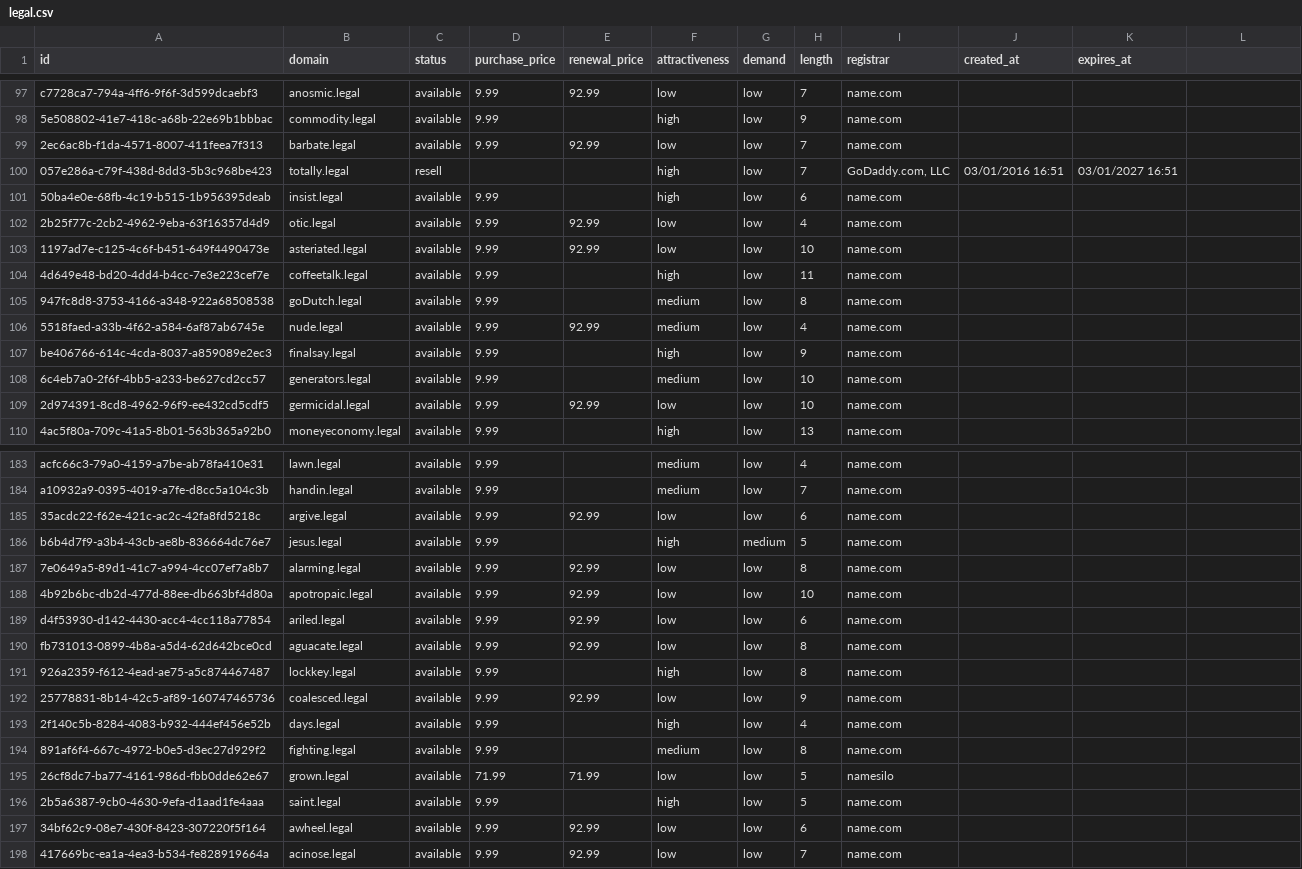
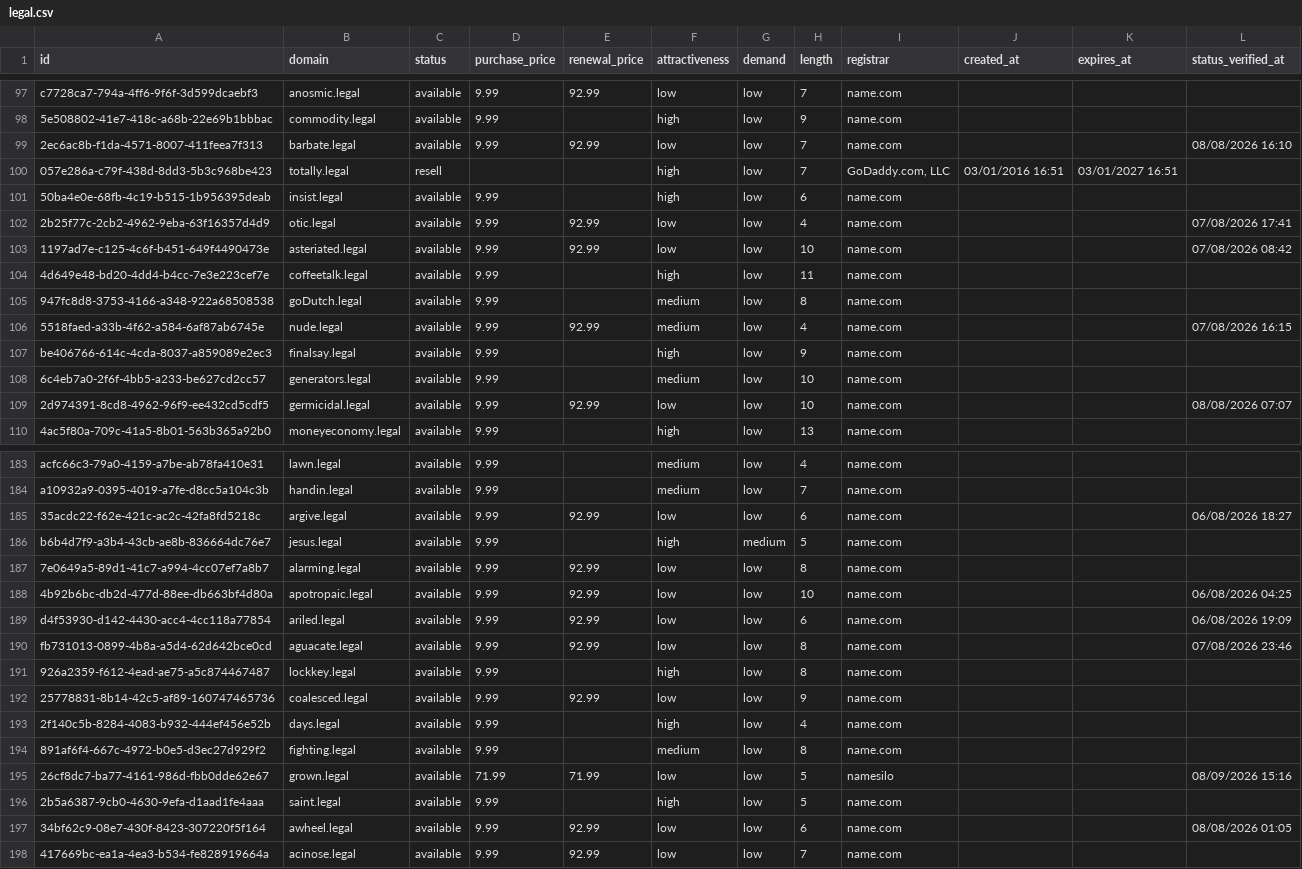
Before and after one commit to UniqueDomains/legal-oneword-domains, a CSV file: legal.csv, drawn as a sheet; only a part is shown, gaps mark what is left out; the diff covers the shown part only.

Commit message:
Domains update

```diff
--- a/legal.csv
+++ b/legal.csv
@@ -1 +1 @@
-id,domain,status,purchase_price,renewal_price,attractiveness,demand,length,registrar,created_at,expires_at
+id,domain,status,purchase_price,renewal_price,attractiveness,demand,length,registrar,created_at,expires_at,status_verified_at
@@ -99 +99 @@ c7728ca7-794a-4ff6-9f6f-3d599dcaebf3,anosmic.legal,available,9.99,92.99,low,low,
-2ec6ac8b-f1da-4571-8007-411feea7f313,barbate.legal,available,9.99,92.99,low,low,7,name.com,,
+2ec6ac8b-f1da-4571-8007-411feea7f313,barbate.legal,available,9.99,92.99,low,low,7,name.com,,,08/08/2026 16:10
@@ -102,2 +102,2 @@ c7728ca7-794a-4ff6-9f6f-3d599dcaebf3,anosmic.legal,available,9.99,92.99,low,low,
-2b25f77c-2cb2-4962-9eba-63f16357d4d9,otic.legal,available,9.99,92.99,low,low,4,name.com,,
-1197ad7e-c125-4c6f-b451-649f4490473e,asteriated.legal,available,9.99,92.99,low,low,10,name.com,,
+2b25f77c-2cb2-4962-9eba-63f16357d4d9,otic.legal,available,9.99,92.99,low,low,4,name.com,,,07/08/2026 17:41
+1197ad7e-c125-4c6f-b451-649f4490473e,asteriated.legal,available,9.99,92.99,low,low,10,name.com,,,07/08/2026 08:42
@@ -106 +106 @@ c7728ca7-794a-4ff6-9f6f-3d599dcaebf3,anosmic.legal,available,9.99,92.99,low,low,
-5518faed-a33b-4f62-a584-6af87ab6745e,nude.legal,available,9.99,92.99,medium,low,4,name.com,,
+5518faed-a33b-4f62-a584-6af87ab6745e,nude.legal,available,9.99,92.99,medium,low,4,name.com,,,07/08/2026 16:15
@@ -109 +109 @@ be406766-614c-4cda-8037-a859089e2ec3,finalsay.legal,available,9.99,,high,low,9,n
-2d974391-8cd8-4962-96f9-ee432cd5cdf5,germicidal.legal,available,9.99,92.99,low,low,10,name.com,,
+2d974391-8cd8-4962-96f9-ee432cd5cdf5,germicidal.legal,available,9.99,92.99,low,low,10,name.com,,,08/08/2026 07:07
@@ -185 +185 @@ a10932a9-0395-4019-a7fe-d8cc5a104c3b,handin.legal,available,9.99,,medium,low,7,n
-35acdc22-f62e-421c-ac2c-42fa8fd5218c,argive.legal,available,9.99,92.99,low,low,6,name.com,,
+35acdc22-f62e-421c-ac2c-42fa8fd5218c,argive.legal,available,9.99,92.99,low,low,6,name.com,,,06/08/2026 18:27
@@ -188,3 +188,3 @@ b6b4d7f9-a3b4-43cb-ae8b-836664dc76e7,jesus.legal,available,9.99,,high,medium,5,n
-4b92b6bc-db2d-477d-88ee-db663bf4d80a,apotropaic.legal,available,9.99,92.99,low,low,10,name.com,,
-d4f53930-d142-4430-acc4-4cc118a77854,ariled.legal,available,9.99,92.99,low,low,6,name.com,,
-fb731013-0899-4b8a-a5d4-62d642bce0cd,aguacate.legal,available,9.99,92.99,low,low,8,name.com,,
+4b92b6bc-db2d-477d-88ee-db663bf4d80a,apotropaic.legal,available,9.99,92.99,low,low,10,name.com,,,06/08/2026 04:25
+d4f53930-d142-4430-acc4-4cc118a77854,ariled.legal,available,9.99,92.99,low,low,6,name.com,,,06/08/2026 19:09
+fb731013-0899-4b8a-a5d4-62d642bce0cd,aguacate.legal,available,9.99,92.99,low,low,8,name.com,,,07/08/2026 23:46
@@ -195 +195 @@ fb731013-0899-4b8a-a5d4-62d642bce0cd,aguacate.legal,available,9.99,92.99,low,low
-26cf8dc7-ba77-4161-986d-fbb0dde62e67,grown.legal,available,71.99,71.99,low,low,5,namesilo,,
+26cf8dc7-ba77-4161-986d-fbb0dde62e67,grown.legal,available,71.99,71.99,low,low,5,namesilo,,,08/09/2026 15:16
@@ -197 +197 @@ fb731013-0899-4b8a-a5d4-62d642bce0cd,aguacate.legal,available,9.99,92.99,low,low
-34bf62c9-08e7-430f-8423-307220f5f164,awheel.legal,available,9.99,92.99,low,low,6,name.com,,
+34bf62c9-08e7-430f-8423-307220f5f164,awheel.legal,available,9.99,92.99,low,low,6,name.com,,,08/08/2026 01:05
```
Also changed, not shown: 133 edited cells elsewhere in this file, 6 other files.
